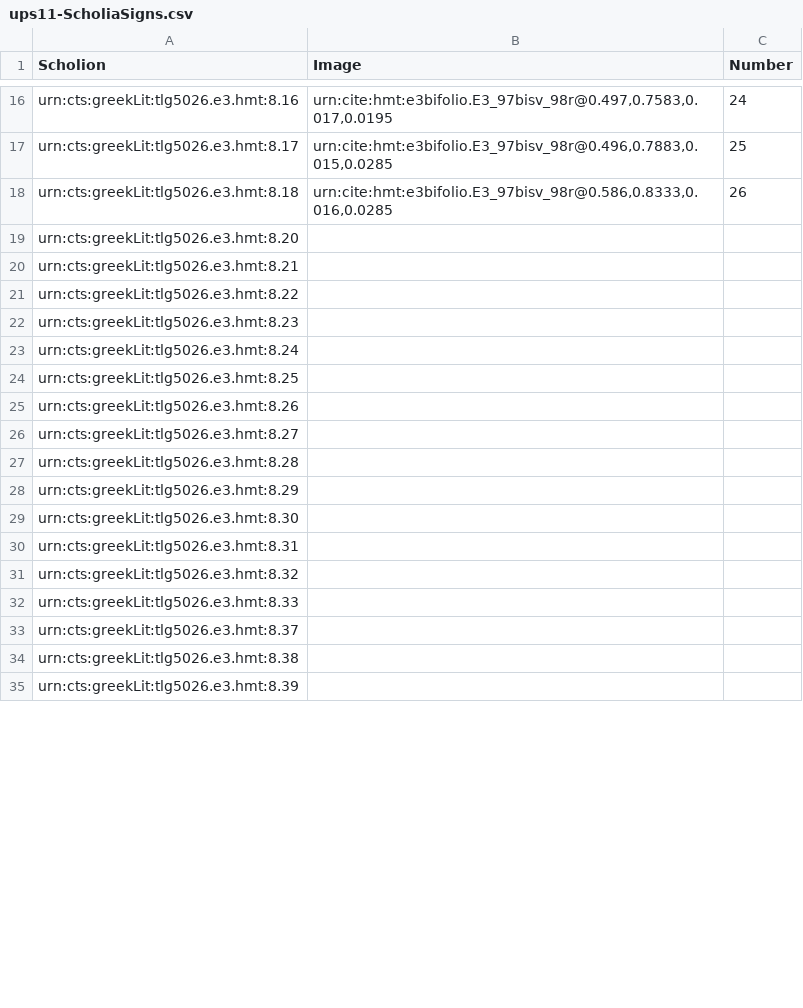
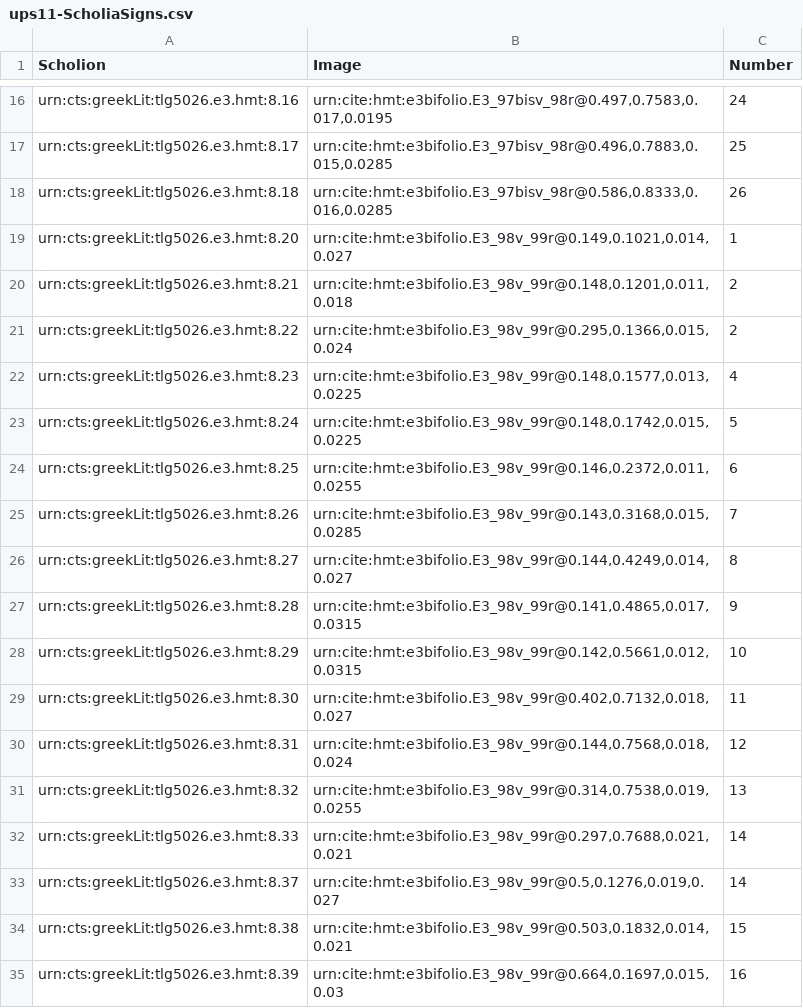
Before and after one commit to hmteditors/hmt-8, a CSV file: collections/ups11-ScholiaSigns.csv, drawn as a sheet; only a part is shown, gaps mark what is left out; the diff covers the shown part only.

Commit message:
Update ups11-ScholiaSigns.csv
indexed scholia signs on 98v-99r

```diff
--- a/collections/ups11-ScholiaSigns.csv
+++ b/collections/ups11-ScholiaSigns.csv
@@ -18,18 +18,18 @@ urn:cts:greekLit:tlg5026.e3.hmt:8.17,"urn:cite:hmt:e3bifolio.E3_97bisv_98r@0.496
 urn:cts:greekLit:tlg5026.e3.hmt:8.18,"urn:cite:hmt:e3bifolio.E3_97bisv_98r@0.586,0.8333,0.016,0.0285",26
-urn:cts:greekLit:tlg5026.e3.hmt:8.20,"",
-urn:cts:greekLit:tlg5026.e3.hmt:8.21,"",
-urn:cts:greekLit:tlg5026.e3.hmt:8.22,"",
-urn:cts:greekLit:tlg5026.e3.hmt:8.23,"",
-urn:cts:greekLit:tlg5026.e3.hmt:8.24,"",
-urn:cts:greekLit:tlg5026.e3.hmt:8.25,"",
-urn:cts:greekLit:tlg5026.e3.hmt:8.26,"",
-urn:cts:greekLit:tlg5026.e3.hmt:8.27,"",
-urn:cts:greekLit:tlg5026.e3.hmt:8.28,"",
-urn:cts:greekLit:tlg5026.e3.hmt:8.29,"",
-urn:cts:greekLit:tlg5026.e3.hmt:8.30,"",
-urn:cts:greekLit:tlg5026.e3.hmt:8.31,"",
-urn:cts:greekLit:tlg5026.e3.hmt:8.32,"",
-urn:cts:greekLit:tlg5026.e3.hmt:8.33,"",
-urn:cts:greekLit:tlg5026.e3.hmt:8.37,"",
-urn:cts:greekLit:tlg5026.e3.hmt:8.38,"",
-urn:cts:greekLit:tlg5026.e3.hmt:8.39,"",
+urn:cts:greekLit:tlg5026.e3.hmt:8.20,"urn:cite:hmt:e3bifolio.E3_98v_99r@0.149,0.1021,0.014,0.027",1
+urn:cts:greekLit:tlg5026.e3.hmt:8.21,"urn:cite:hmt:e3bifolio.E3_98v_99r@0.148,0.1201,0.011,0.018",2
+urn:cts:greekLit:tlg5026.e3.hmt:8.22,"urn:cite:hmt:e3bifolio.E3_98v_99r@0.295,0.1366,0.015,0.024",2
+urn:cts:greekLit:tlg5026.e3.hmt:8.23,"urn:cite:hmt:e3bifolio.E3_98v_99r@0.148,0.1577,0.013,0.0225",4
+urn:cts:greekLit:tlg5026.e3.hmt:8.24,"urn:cite:hmt:e3bifolio.E3_98v_99r@0.148,0.1742,0.015,0.0225",5
+urn:cts:greekLit:tlg5026.e3.hmt:8.25,"urn:cite:hmt:e3bifolio.E3_98v_99r@0.146,0.2372,0.011,0.0255",6
+urn:cts:greekLit:tlg5026.e3.hmt:8.26,"urn:cite:hmt:e3bifolio.E3_98v_99r@0.143,0.3168,0.015,0.0285",7
+urn:cts:greekLit:tlg5026.e3.hmt:8.27,"urn:cite:hmt:e3bifolio.E3_98v_99r@0.144,0.4249,0.014,0.027",8
+urn:cts:greekLit:tlg5026.e3.hmt:8.28,"urn:cite:hmt:e3bifolio.E3_98v_99r@0.141,0.4865,0.017,0.0315",9
+urn:cts:greekLit:tlg5026.e3.hmt:8.29,"urn:cite:hmt:e3bifolio.E3_98v_99r@0.142,0.5661,0.012,0.0315",10
+urn:cts:greekLit:tlg5026.e3.hmt:8.30,"urn:cite:hmt:e3bifolio.E3_98v_99r@0.402,0.7132,0.018,0.027",11
+urn:cts:greekLit:tlg5026.e3.hmt:8.31,"urn:cite:hmt:e3bifolio.E3_98v_99r@0.144,0.7568,0.018,0.024",12
+urn:cts:greekLit:tlg5026.e3.hmt:8.32,"urn:cite:hmt:e3bifolio.E3_98v_99r@0.314,0.7538,0.019,0.0255",13
+urn:cts:greekLit:tlg5026.e3.hmt:8.33,"urn:cite:hmt:e3bifolio.E3_98v_99r@0.297,0.7688,0.021,0.021",14
+urn:cts:greekLit:tlg5026.e3.hmt:8.37,"urn:cite:hmt:e3bifolio.E3_98v_99r@0.5,0.1276,0.019,0.027",14
+urn:cts:greekLit:tlg5026.e3.hmt:8.38,"urn:cite:hmt:e3bifolio.E3_98v_99r@0.503,0.1832,0.014,0.021",15
+urn:cts:greekLit:tlg5026.e3.hmt:8.39,"urn:cite:hmt:e3bifolio.E3_98v_99r@0.664,0.1697,0.015,0.03",16
```
Also changed, not shown: 10 edited cells elsewhere in this file.
